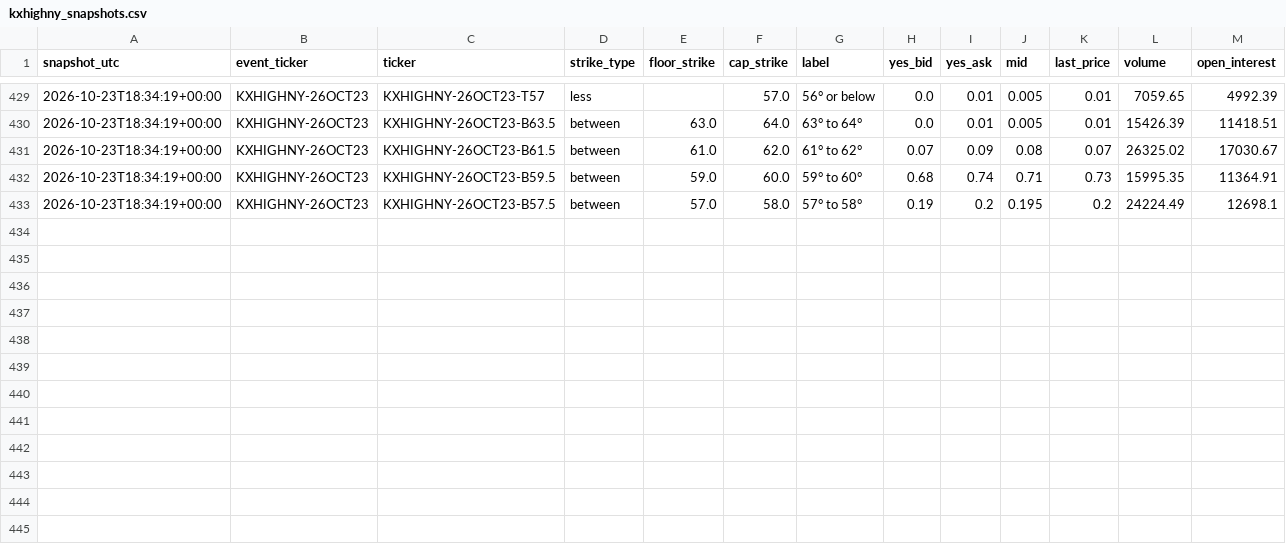
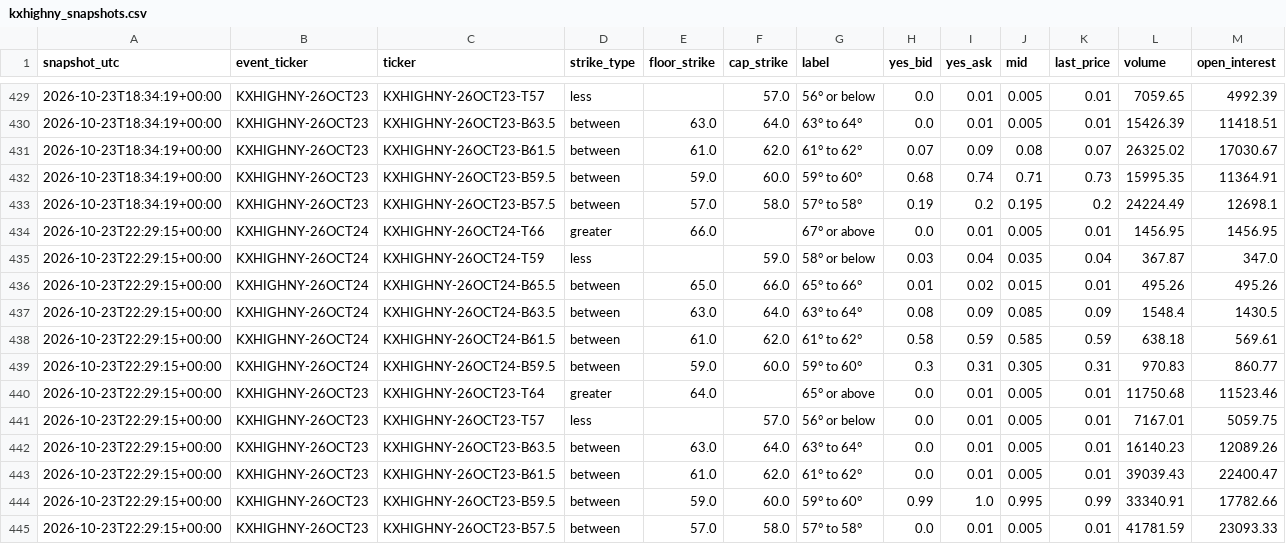
Before and after one commit to mg3647/market-data, a CSV file: data/kalshi/kxhighny_snapshots.csv, drawn as a sheet; only a part is shown, gaps mark what is left out; rows hold the shown columns only; the diff names each change by its address in the sheet, - before the commit and + after, or states it on an @@ line.

```diff
--- a/data/kalshi/kxhighny_snapshots.csv
+++ b/data/kalshi/kxhighny_snapshots.csv
+row 434: 2026-10-23T22:29:15+00:00 | KXHIGHNY-26OCT24 | KXHIGHNY-26OCT24-T66 | greater | 66.0 |  | 67° or above | 0.0 | 0.01 | 0.005 | 0.01 | 1456.95 | 1456.95
+row 435: 2026-10-23T22:29:15+00:00 | KXHIGHNY-26OCT24 | KXHIGHNY-26OCT24-T59 | less |  | 59.0 | 58° or below | 0.03 | 0.04 | 0.035 | 0.04 | 367.87 | 347.0
+row 436: 2026-10-23T22:29:15+00:00 | KXHIGHNY-26OCT24 | KXHIGHNY-26OCT24-B65.5 | between | 65.0 | 66.0 | 65° to 66° | 0.01 | 0.02 | 0.015 | 0.01 | 495.26 | 495.26
+row 437: 2026-10-23T22:29:15+00:00 | KXHIGHNY-26OCT24 | KXHIGHNY-26OCT24-B63.5 | between | 63.0 | 64.0 | 63° to 64° | 0.08 | 0.09 | 0.085 | 0.09 | 1548.4 | 1430.5
+row 438: 2026-10-23T22:29:15+00:00 | KXHIGHNY-26OCT24 | KXHIGHNY-26OCT24-B61.5 | between | 61.0 | 62.0 | 61° to 62° | 0.58 | 0.59 | 0.585 | 0.59 | 638.18 | 569.61
+row 439: 2026-10-23T22:29:15+00:00 | KXHIGHNY-26OCT24 | KXHIGHNY-26OCT24-B59.5 | between | 59.0 | 60.0 | 59° to 60° | 0.3 | 0.31 | 0.305 | 0.31 | 970.83 | 860.77
+row 440: 2026-10-23T22:29:15+00:00 | KXHIGHNY-26OCT23 | KXHIGHNY-26OCT23-T64 | greater | 64.0 |  | 65° or above | 0.0 | 0.01 | 0.005 | 0.01 | 11750.68 | 11523.46
+row 441: 2026-10-23T22:29:15+00:00 | KXHIGHNY-26OCT23 | KXHIGHNY-26OCT23-T57 | less |  | 57.0 | 56° or below | 0.0 | 0.01 | 0.005 | 0.01 | 7167.01 | 5059.75
+row 442: 2026-10-23T22:29:15+00:00 | KXHIGHNY-26OCT23 | KXHIGHNY-26OCT23-B63.5 | between | 63.0 | 64.0 | 63° to 64° | 0.0 | 0.01 | 0.005 | 0.01 | 16140.23 | 12089.26
+row 443: 2026-10-23T22:29:15+00:00 | KXHIGHNY-26OCT23 | KXHIGHNY-26OCT23-B61.5 | between | 61.0 | 62.0 | 61° to 62° | 0.0 | 0.01 | 0.005 | 0.01 | 39039.43 | 22400.47
+row 444: 2026-10-23T22:29:15+00:00 | KXHIGHNY-26OCT23 | KXHIGHNY-26OCT23-B59.5 | between | 59.0 | 60.0 | 59° to 60° | 0.99 | 1.0 | 0.995 | 0.99 | 33340.91 | 17782.66
+row 445: 2026-10-23T22:29:15+00:00 | KXHIGHNY-26OCT23 | KXHIGHNY-26OCT23-B57.5 | between | 57.0 | 58.0 | 57° to 58° | 0.0 | 0.01 | 0.005 | 0.01 | 41781.59 | 23093.33
```
